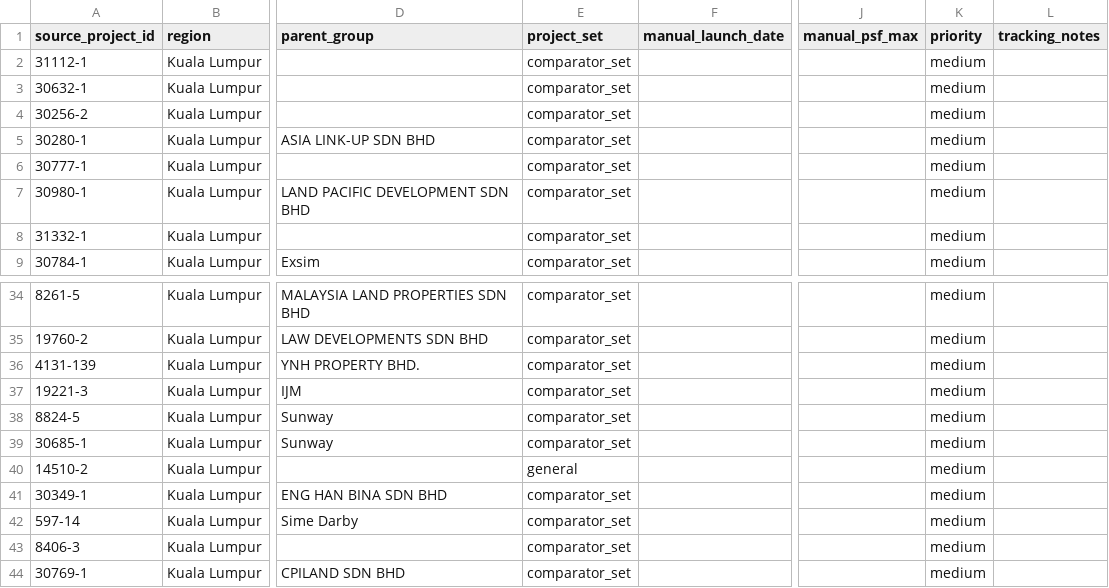
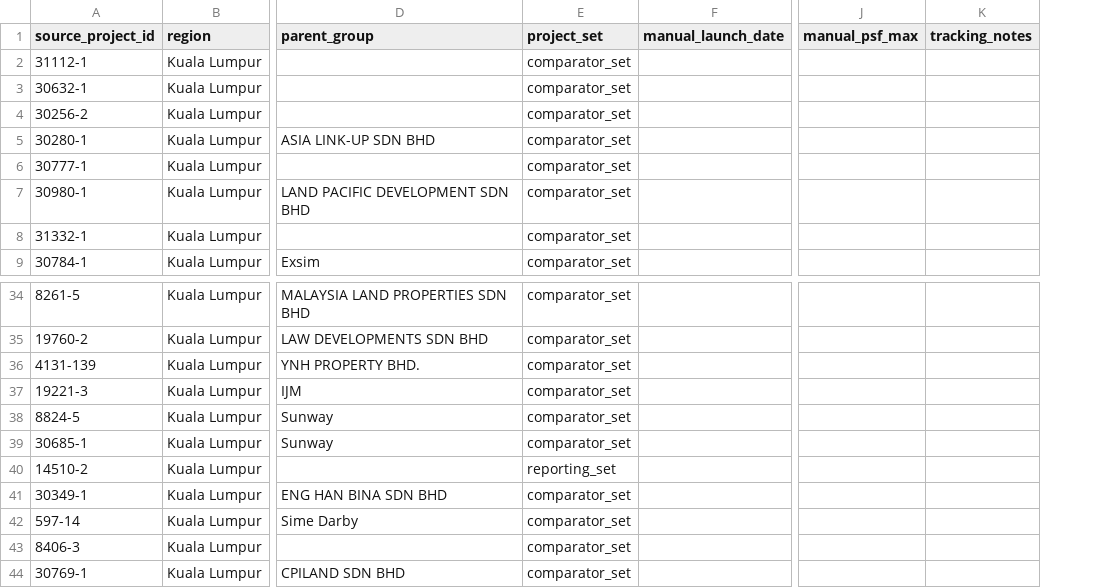
Before and after one commit to ryanlrj4/teduh-project-monitor, a CSV file: config/shortlist.csv, drawn as a sheet; only a part is shown, gaps mark what is left out; the diff names each change by its address in the sheet, - before the commit and + after, or states it on an @@ line.

Commit message:
Expand project monitoring details and controls

```diff
--- a/config/shortlist.csv
+++ b/config/shortlist.csv
-column K (priority), rows 2-9: all medium; rows 34-44: all medium
-E40 (project_set): general
+E40 (project_set): reporting_set
```
Also changed, not shown: 21 other files.
